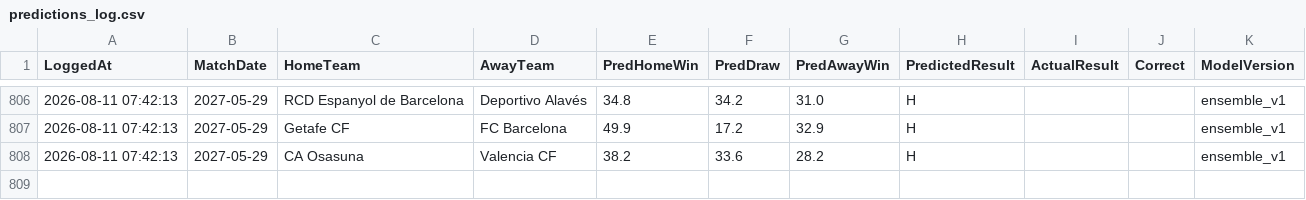
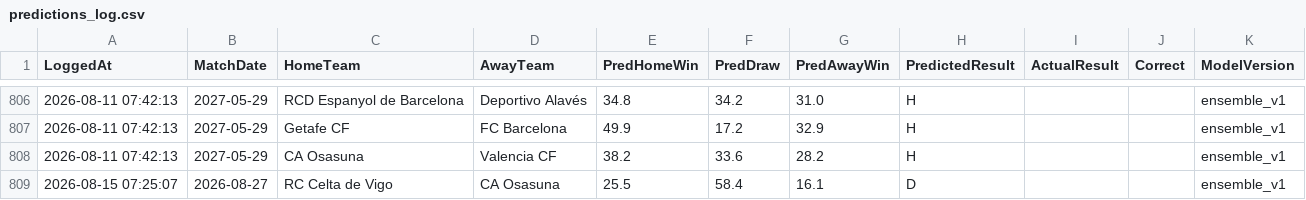
Before and after one commit to gmalbert/la-liga, a CSV file: data_files/predictions_log.csv, drawn as a sheet; only a part is shown, gaps mark what is left out; the diff names each change by its address in the sheet, - before the commit and + after, or states it on an @@ line.

```diff
--- a/data_files/predictions_log.csv
+++ b/data_files/predictions_log.csv
+row 809: 2026-08-15 07:25:07 | 2026-08-27 | RC Celta de Vigo | CA Osasuna | 25.5 | 58.4 | 16.1 | D |  |  | ensemble_v1
```
Also changed, not shown: data_files/raw/match_weather.csv, data_files/raw/odds.csv, 4 other files.
